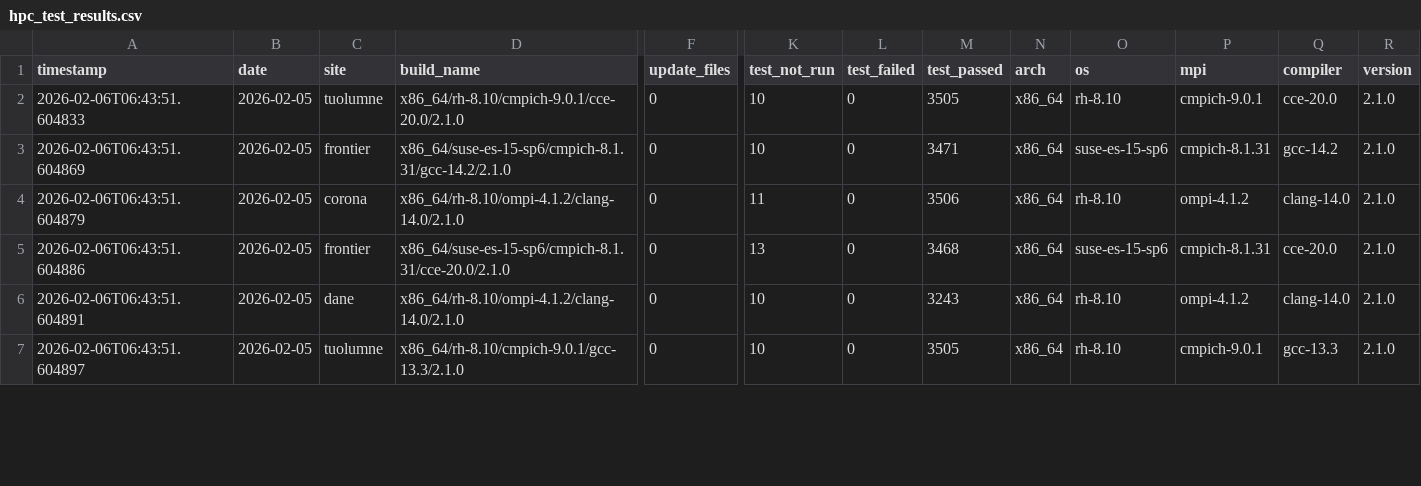
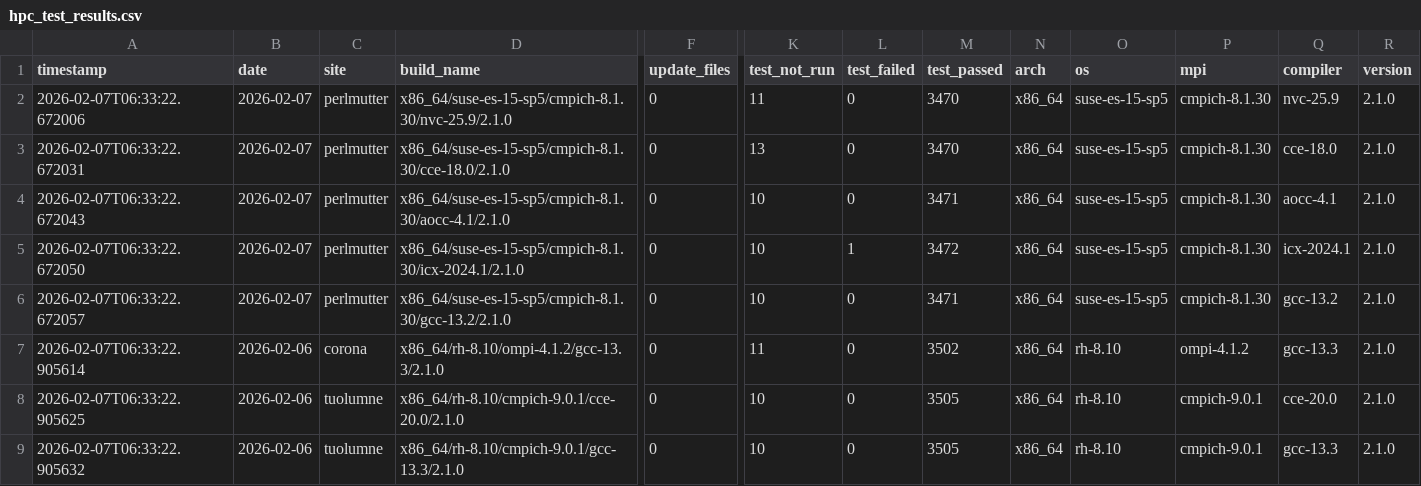
Before and after one commit to hyoklee/hpc-h5, a CSV file: src/hpc_test_results.csv, drawn as a sheet; only a part is shown, gaps mark what is left out; removed rows and columns are numbered as before the commit, all else as after; rows hold the shown columns only; the diff covers the shown part only; the diff names each change by its address in the sheet, - before the commit and + after, or states it on an @@ line.

```diff
--- a/src/hpc_test_results.csv
+++ b/src/hpc_test_results.csv
+row 2: 2026-02-07T06:33:22.672006 | 2026-02-07 | perlmutter | x86_64/suse-es-15-sp5/cmpich-8.1.30/nvc-25.9/2.1.0 | 0 | 11 | 0 | 3470 | x86_64 | suse-es-15-sp5 | cmpich-8.1.30 | nvc-25.9 | 2.1.0
+row 3: 2026-02-07T06:33:22.672031 | 2026-02-07 | perlmutter | x86_64/suse-es-15-sp5/cmpich-8.1.30/cce-18.0/2.1.0 | 0 | 13 | 0 | 3470 | x86_64 | suse-es-15-sp5 | cmpich-8.1.30 | cce-18.0 | 2.1.0
-A4 (timestamp): 2026-02-06T06:43:51.604833
+A4 (timestamp): 2026-02-07T06:33:22.672043
-B4 (date): 2026-02-05
+B4 (date): 2026-02-07
-C4 (site): tuolumne
+C4 (site): perlmutter
-D4 (build_name): x86_64/rh-8.10/cmpich-9.0.1/cce-20.0/2.1.0
+D4 (build_name): x86_64/suse-es-15-sp5/cmpich-8.1.30/aocc-4.1/2.1.0
-M4 (test_passed): 3505
+M4 (test_passed): 3471
-O4 (os): rh-8.10
+O4 (os): suse-es-15-sp5
-P4 (mpi): cmpich-9.0.1
+P4 (mpi): cmpich-8.1.30
-Q4 (compiler): cce-20.0
+Q4 (compiler): aocc-4.1
+row 5: 2026-02-07T06:33:22.672050 | 2026-02-07 | perlmutter | x86_64/suse-es-15-sp5/cmpich-8.1.30/icx-2024.1/2.1.0 | 0 | 10 | 1 | 3472 | x86_64 | suse-es-15-sp5 | cmpich-8.1.30 | icx-2024.1 | 2.1.0
-A6 (timestamp): 2026-02-06T06:43:51.604869
+A6 (timestamp): 2026-02-07T06:33:22.672057
-B6 (date): 2026-02-05
+B6 (date): 2026-02-07
-C6 (site): frontier
+C6 (site): perlmutter
-D6 (build_name): x86_64/suse-es-15-sp6/cmpich-8.1.31/gcc-14.2/2.1.0
+D6 (build_name): x86_64/suse-es-15-sp5/cmpich-8.1.30/gcc-13.2/2.1.0
-O6 (os): suse-es-15-sp6
+O6 (os): suse-es-15-sp5
-P6 (mpi): cmpich-8.1.31
+P6 (mpi): cmpich-8.1.30
-Q6 (compiler): gcc-14.2
+Q6 (compiler): gcc-13.2
-A7 (timestamp): 2026-02-06T06:43:51.604879
+A7 (timestamp): 2026-02-07T06:33:22.905614
-B7 (date): 2026-02-05
+B7 (date): 2026-02-06
-D7 (build_name): x86_64/rh-8.10/ompi-4.1.2/clang-14.0/2.1.0
+D7 (build_name): x86_64/rh-8.10/ompi-4.1.2/gcc-13.3/2.1.0
-M7 (test_passed): 3506
+M7 (test_passed): 3502
-Q7 (compiler): clang-14.0
+Q7 (compiler): gcc-13.3
-row 5: 2026-02-06T06:43:51.604886 | 2026-02-05 | frontier | x86_64/suse-es-15-sp6/cmpich-8.1.31/cce-20.0/2.1.0 | 0 | 13 | 0 | 3468 | x86_64 | suse-es-15-sp6 | cmpich-8.1.31 | cce-20.0 | 2.1.0
-A8 (timestamp): 2026-02-06T06:43:51.604891
+A8 (timestamp): 2026-02-07T06:33:22.905625
-B8:B9 (date): 2026-02-05
+B8:B9 (date): 2026-02-06
-C8 (site): dane
+C8 (site): tuolumne
-D8 (build_name): x86_64/rh-8.10/ompi-4.1.2/clang-14.0/2.1.0
+D8 (build_name): x86_64/rh-8.10/cmpich-9.0.1/cce-20.0/2.1.0
-M8 (test_passed): 3243
+M8 (test_passed): 3505
-P8 (mpi): ompi-4.1.2
+P8 (mpi): cmpich-9.0.1
-Q8 (compiler): clang-14.0
+Q8 (compiler): cce-20.0
-A9 (timestamp): 2026-02-06T06:43:51.604897
+A9 (timestamp): 2026-02-07T06:33:22.905632
```
Also changed, not shown: 3 added rows and 27 edited cells elsewhere in this file, 2 other files.
